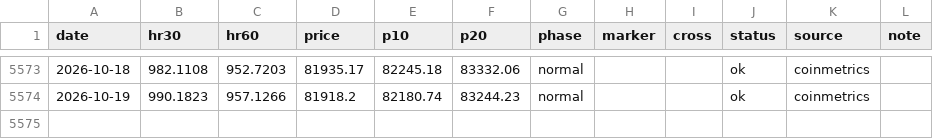
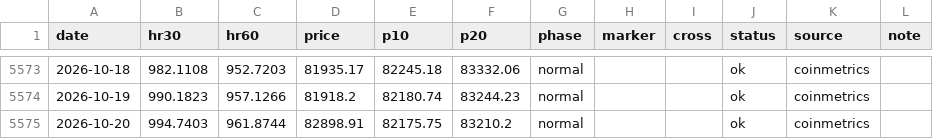
Before and after one commit to iiacyp4-wq/btc-cycle-dashboard, a CSV file: data/hashribbon.csv, drawn as a sheet; only a part is shown, gaps mark what is left out.

Commit message:
data: 2026-10-21

```diff
--- a/data/hashribbon.csv
+++ b/data/hashribbon.csv
@@ -5574 +5574,2 @@ date,hr30,hr60,price,p10,p20,phase,marker,cross,status,source,note
 2026-10-19,990.1823,957.1266,81918.2,82180.74,83244.23,normal,,,ok,coinmetrics,
+2026-10-20,994.7403,961.8744,82898.91,82175.75,83210.2,normal,,,ok,coinmetrics,
```
Also changed, not shown: data/zmvrv.csv, 2 other files.
